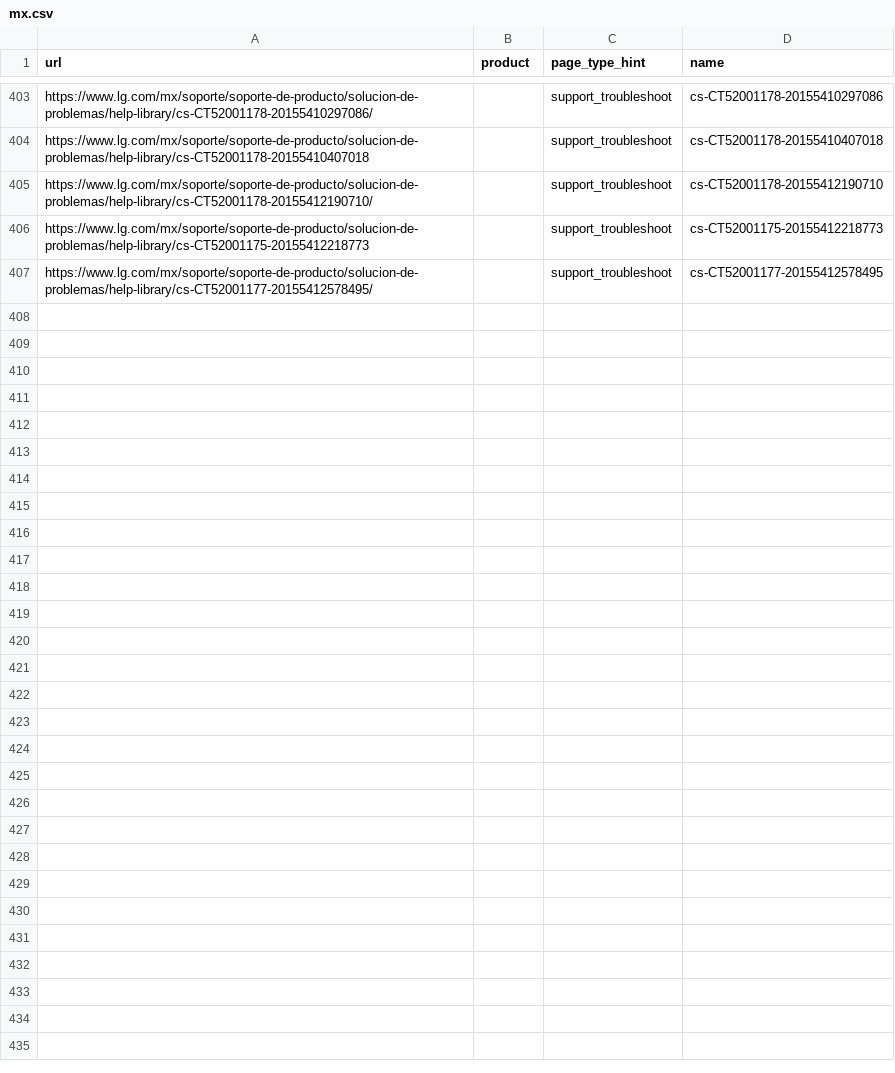
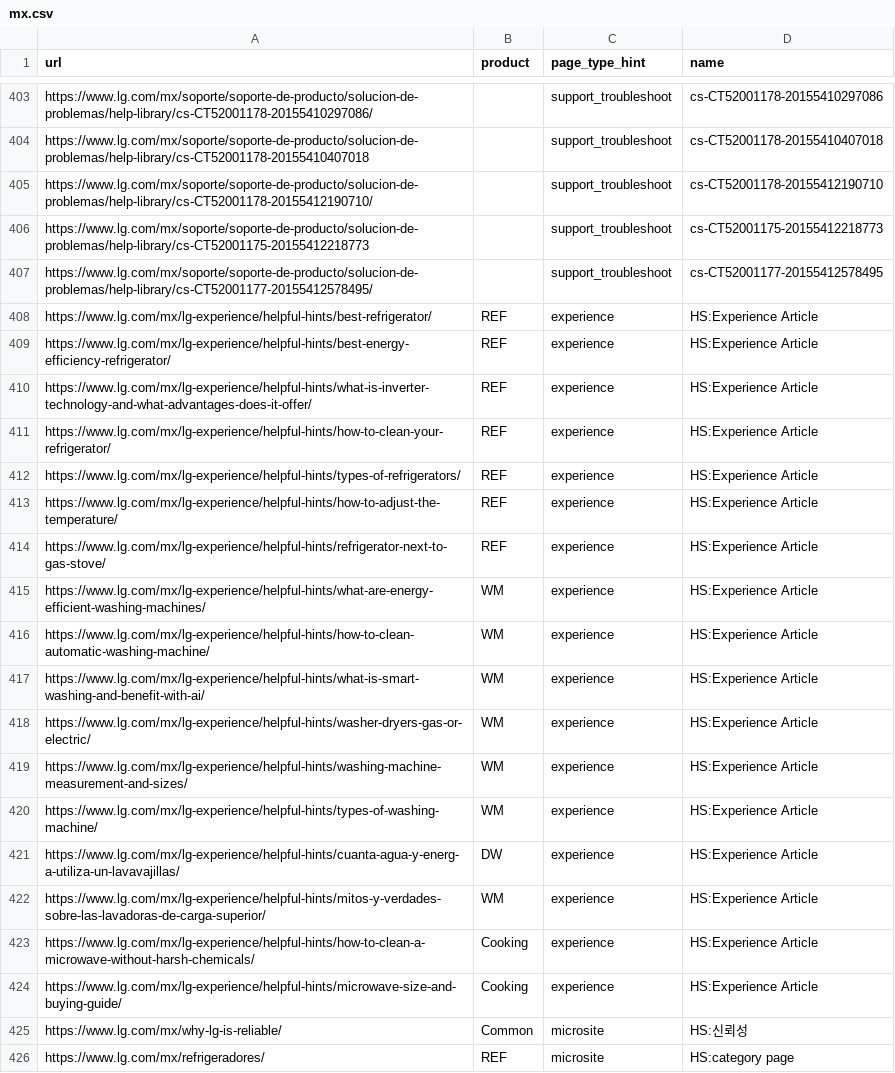
Before and after one commit to mts8787-droid/my-geo-audit, a CSV file: reports/must_audit/mx.csv, drawn as a sheet; only a part is shown, gaps mark what is left out; the diff covers the shown part only; the diff names each change by its address in the sheet, - before the commit and + after, or states it on an @@ line.

```diff
--- a/reports/must_audit/mx.csv
+++ b/reports/must_audit/mx.csv
+row 408: https://www.lg.com/mx/lg-experience/helpful-hints/best-refrigerator/ | REF | experience | HS:Experience Article
+row 409: https://www.lg.com/mx/lg-experience/helpful-hints/best-energy-efficiency-refrigerator/ | REF | experience | HS:Experience Article
+row 410: https://www.lg.com/mx/lg-experience/helpful-hints/what-is-inverter-technology-and-what-advantages-does-it-offer/ | REF | experience | HS:Experience Article
+row 411: https://www.lg.com/mx/lg-experience/helpful-hints/how-to-clean-your-refrigerator/ | REF | experience | HS:Experience Article
+row 412: https://www.lg.com/mx/lg-experience/helpful-hints/types-of-refrigerators/ | REF | experience | HS:Experience Article
+row 413: https://www.lg.com/mx/lg-experience/helpful-hints/how-to-adjust-the-temperature/ | REF | experience | HS:Experience Article
+row 414: https://www.lg.com/mx/lg-experience/helpful-hints/refrigerator-next-to-gas-stove/ | REF | experience | HS:Experience Article
+row 415: https://www.lg.com/mx/lg-experience/helpful-hints/what-are-energy-efficient-washing-machines/ | WM | experience | HS:Experience Article
+row 416: https://www.lg.com/mx/lg-experience/helpful-hints/how-to-clean-automatic-washing-machine/ | WM | experience | HS:Experience Article
+row 417: https://www.lg.com/mx/lg-experience/helpful-hints/what-is-smart-washing-and-benefit-with-ai/ | WM | experience | HS:Experience Article
+row 418: https://www.lg.com/mx/lg-experience/helpful-hints/washer-dryers-gas-or-electric/ | WM | experience | HS:Experience Article
+row 419: https://www.lg.com/mx/lg-experience/helpful-hints/washing-machine-measurement-and-sizes/ | WM | experience | HS:Experience Article
+row 420: https://www.lg.com/mx/lg-experience/helpful-hints/types-of-washing-machine/ | WM | experience | HS:Experience Article
+row 421: https://www.lg.com/mx/lg-experience/helpful-hints/cuanta-agua-y-energ-a-utiliza-un-lavavajillas/ | DW | experience | HS:Experience Article
+row 422: https://www.lg.com/mx/lg-experience/helpful-hints/mitos-y-verdades-sobre-las-lavadoras-de-carga-superior/ | WM | experience | HS:Experience Article
+row 423: https://www.lg.com/mx/lg-experience/helpful-hints/how-to-clean-a-microwave-without-harsh-chemicals/ | Cooking | experience | HS:Experience Article
+row 424: https://www.lg.com/mx/lg-experience/helpful-hints/microwave-size-and-buying-guide/ | Cooking | experience | HS:Experience Article
+row 425: https://www.lg.com/mx/why-lg-is-reliable/ | Common | microsite | HS:신뢰성
+row 426: https://www.lg.com/mx/refrigeradores/ | REF | microsite | HS:category page
```
Also changed, not shown: 14 added rows elsewhere in this file, reports/lg_urls_vn.csv, reports/must_audit/br.csv, 28 other files.
